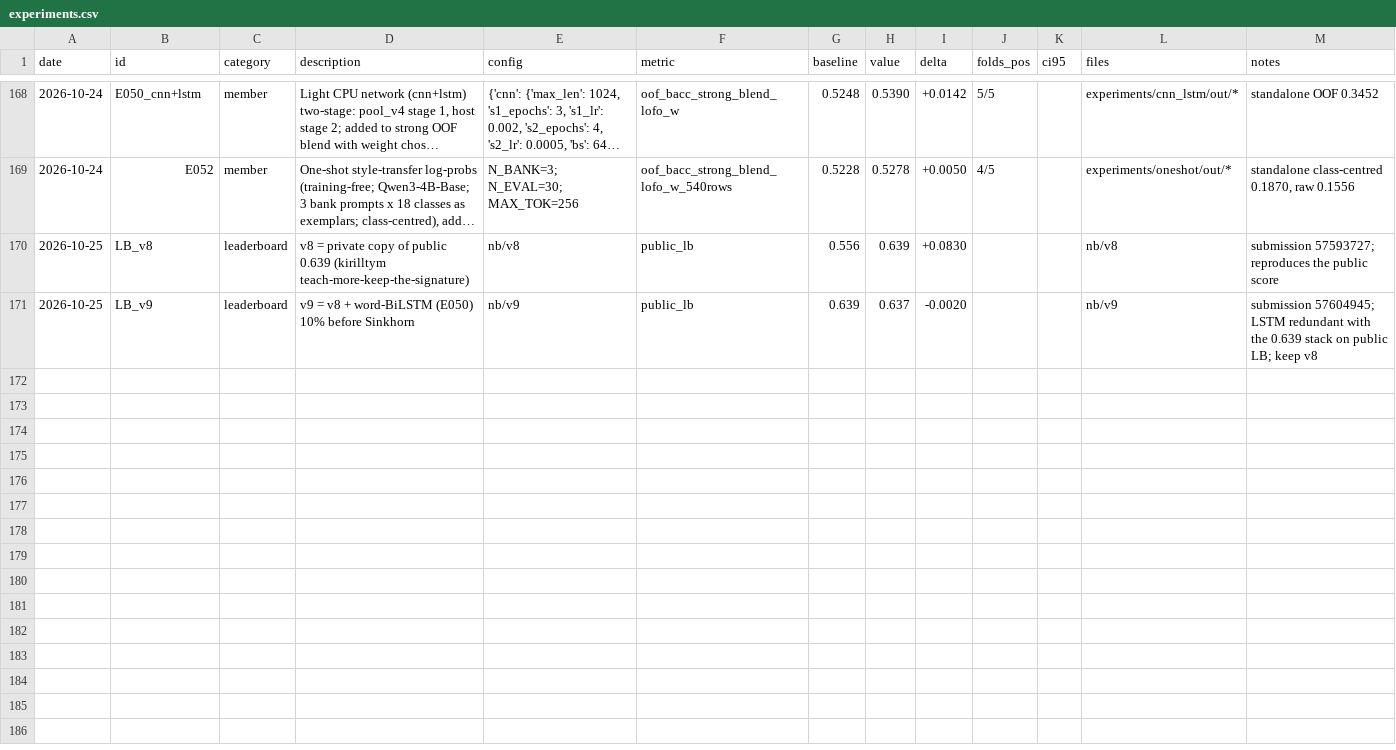
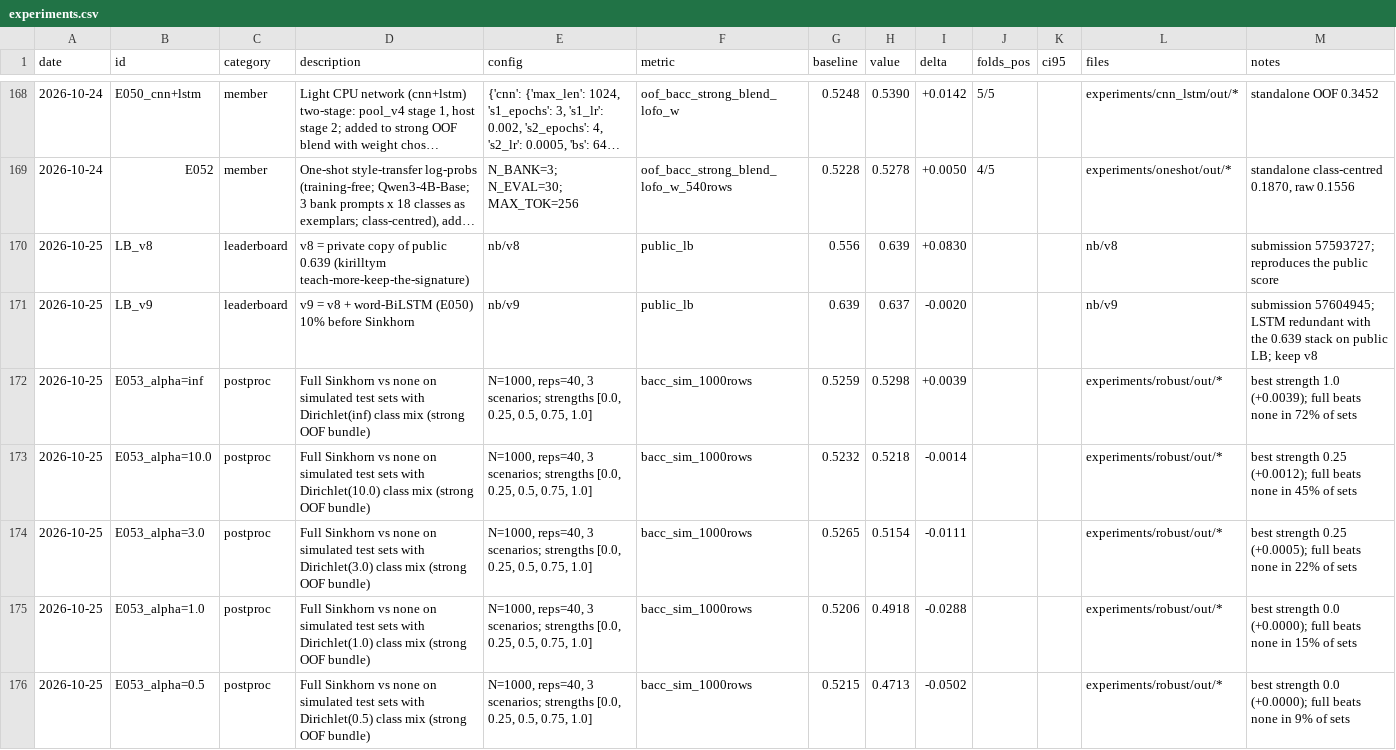
Before and after one commit to md-muqtadir-fuad/name-that-llm, a CSV file: paper/experiments.csv, drawn as a sheet; only a part is shown, gaps mark what is left out; long unchanged cells end in ….

Commit message:
E053: Sinkhorn balancing robustness to test class mix

```diff
--- a/paper/experiments.csv
+++ b/paper/experiments.csv
@@ -171 +171,6 @@ date,id,category,description,config,metric,baseline,value,delta,folds_pos,ci95,f
 2026-10-25,LB_v9,leaderboard,v9 = v8 + word-BiLSTM (E050) 10% before Sinkhorn,nb/v9,public_lb,0.639,0.637,-0.0020,,,nb/v9,submission 57604945; LSTM redundant with the 0.639 stack on public LB; keep v8
+2026-10-25,E053_alpha=inf,postproc,Full Sinkhorn vs none on simulated test sets with Dirichlet(inf) class mix (strong OOF bundle),"N=1000, reps=40, 3 scenarios; strengths [0.0, 0.25, 0.5, 0.75, 1.0]",bacc_sim_1000rows,0.5259,0.5298,+0.0039,,,experiments/robust/out/*,best strength 1.0 (+0.0039); full beats none in 72% of sets
+2026-10-25,E053_alpha=10.0,postproc,Full Sinkhorn vs none on simulated test sets with Dirichlet(10.0) class mix (strong OOF bundle),"N=1000, reps=40, 3 scenarios; strengths [0.0, 0.25, 0.5, 0.75, 1.0]",bacc_sim_1000rows,0.5232,0.5218,-0.0014,,,experiments/robust/out/*,best strength 0.25 (+0.0012); full beats none in 45% of sets
+2026-10-25,E053_alpha=3.0,postproc,Full Sinkhorn vs none on simulated test sets with Dirichlet(3.0) class mix (strong OOF bundle),"N=1000, reps=40, 3 scenarios; strengths [0.0, 0.25, 0.5, 0.75, 1.0]",bacc_sim_1000rows,0.5265,0.5154,-0.0111,,,experiments/robust/out/*,best strength 0.25 (+0.0005); full beats none in 22% of sets
+2026-10-25,E053_alpha=1.0,postproc,Full Sinkhorn vs none on simulated test sets with Dirichlet(1.0) class mix (strong OOF bundle),"N=1000, reps=40, 3 scenarios; strengths [0.0, 0.25, 0.5, 0.75, 1.0]",bacc_sim_1000rows,0.5206,0.4918,-0.0288,,,experiments/robust/out/*,best strength 0.0 (+0.0000); full beats none in 15% of sets
+2026-10-25,E053_alpha=0.5,postproc,Full Sinkhorn vs none on simulated test sets with Dirichlet(0.5) class mix (strong OOF bundle),"N=1000, reps=40, 3 scenarios; strengths [0.0, 0.25, 0.5, 0.75, 1.0]",bacc_sim_1000rows,0.5215,0.4713,-0.0502,,,experiments/robust/out/*,best strength 0.0 (+0.0000); full beats none in 9% of sets
```
Also changed, not shown: paper/activity_log.csv, 4 other files.
